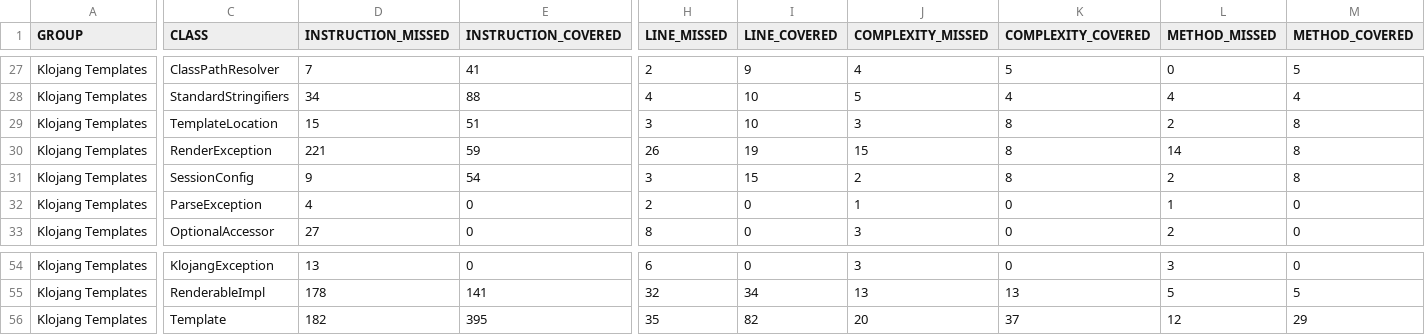
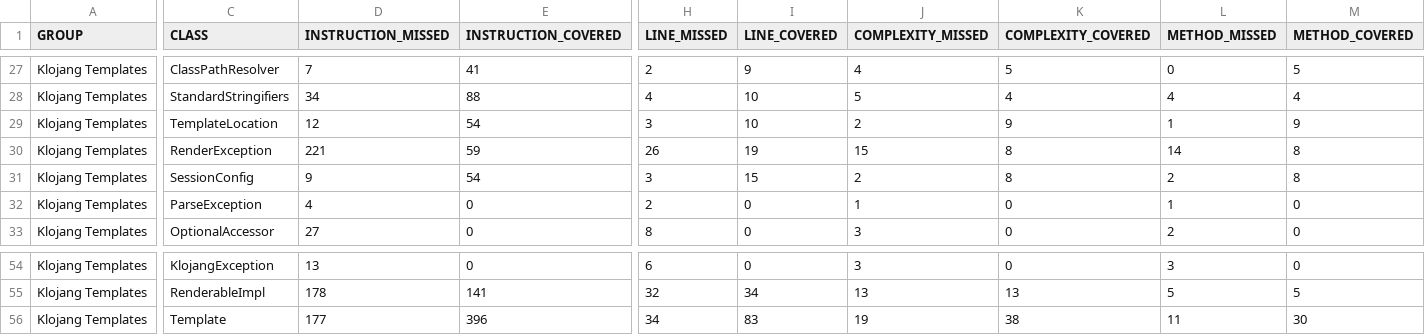
Before and after one commit to klojang4j/klojang-templates, a CSV file: target/site/jacoco/jacoco.csv, drawn as a sheet; only a part is shown, gaps mark what is left out; the diff names each change by its address in the sheet, - before the commit and + after, or states it on an @@ line.

```diff
--- a/target/site/jacoco/jacoco.csv
+++ b/target/site/jacoco/jacoco.csv
-D29 (INSTRUCTION_MISSED): 15
+D29 (INSTRUCTION_MISSED): 12
-E29 (INSTRUCTION_COVERED): 51
+E29 (INSTRUCTION_COVERED): 54
-J29 (COMPLEXITY_MISSED): 3
+J29 (COMPLEXITY_MISSED): 2
-K29 (COMPLEXITY_COVERED): 8
+K29 (COMPLEXITY_COVERED): 9
-L29 (METHOD_MISSED): 2
+L29 (METHOD_MISSED): 1
-M29 (METHOD_COVERED): 8
+M29 (METHOD_COVERED): 9
-D56 (INSTRUCTION_MISSED): 182
+D56 (INSTRUCTION_MISSED): 177
-E56 (INSTRUCTION_COVERED): 395
+E56 (INSTRUCTION_COVERED): 396
-H56 (LINE_MISSED): 35
+H56 (LINE_MISSED): 34
-I56 (LINE_COVERED): 82
+I56 (LINE_COVERED): 83
-J56 (COMPLEXITY_MISSED): 20
+J56 (COMPLEXITY_MISSED): 19
-K56 (COMPLEXITY_COVERED): 37
+K56 (COMPLEXITY_COVERED): 38
-L56 (METHOD_MISSED): 12
+L56 (METHOD_MISSED): 11
-M56 (METHOD_COVERED): 29
+M56 (METHOD_COVERED): 30
```
Also changed, not shown: 40 other files.
